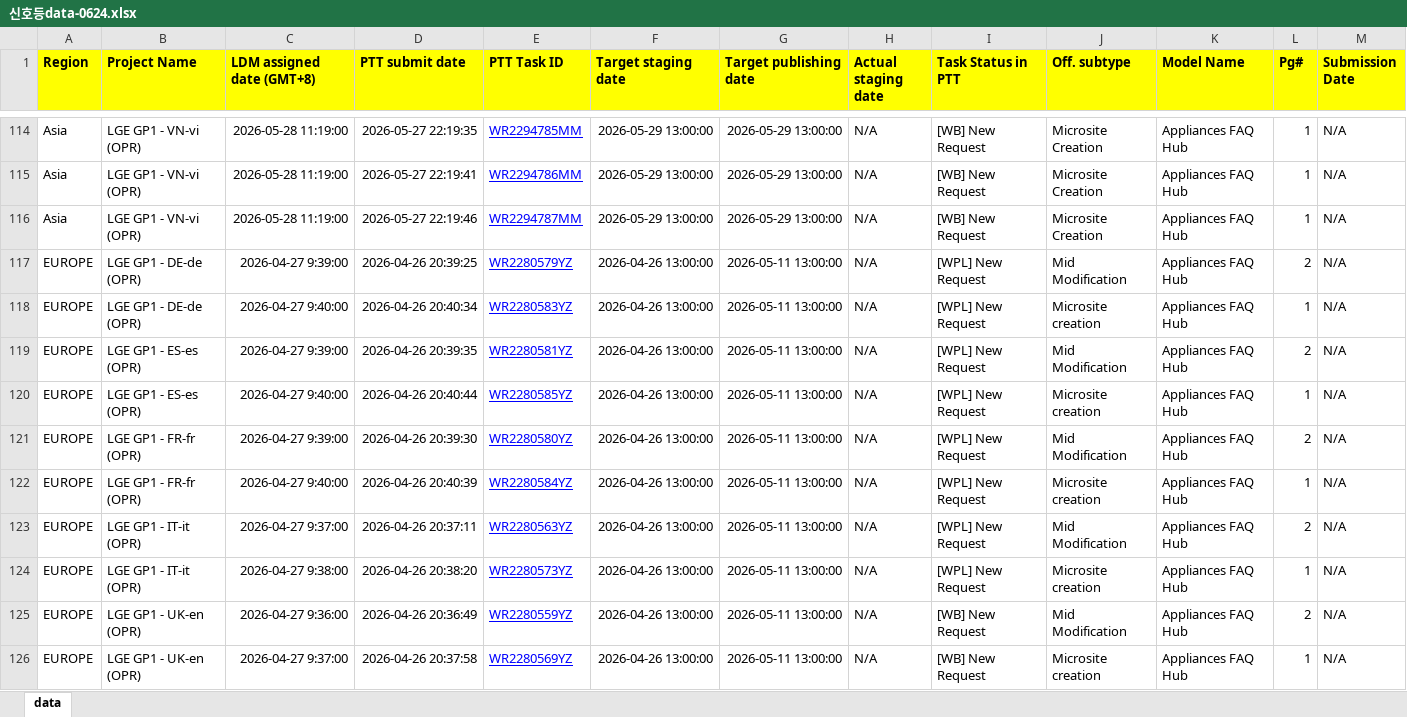
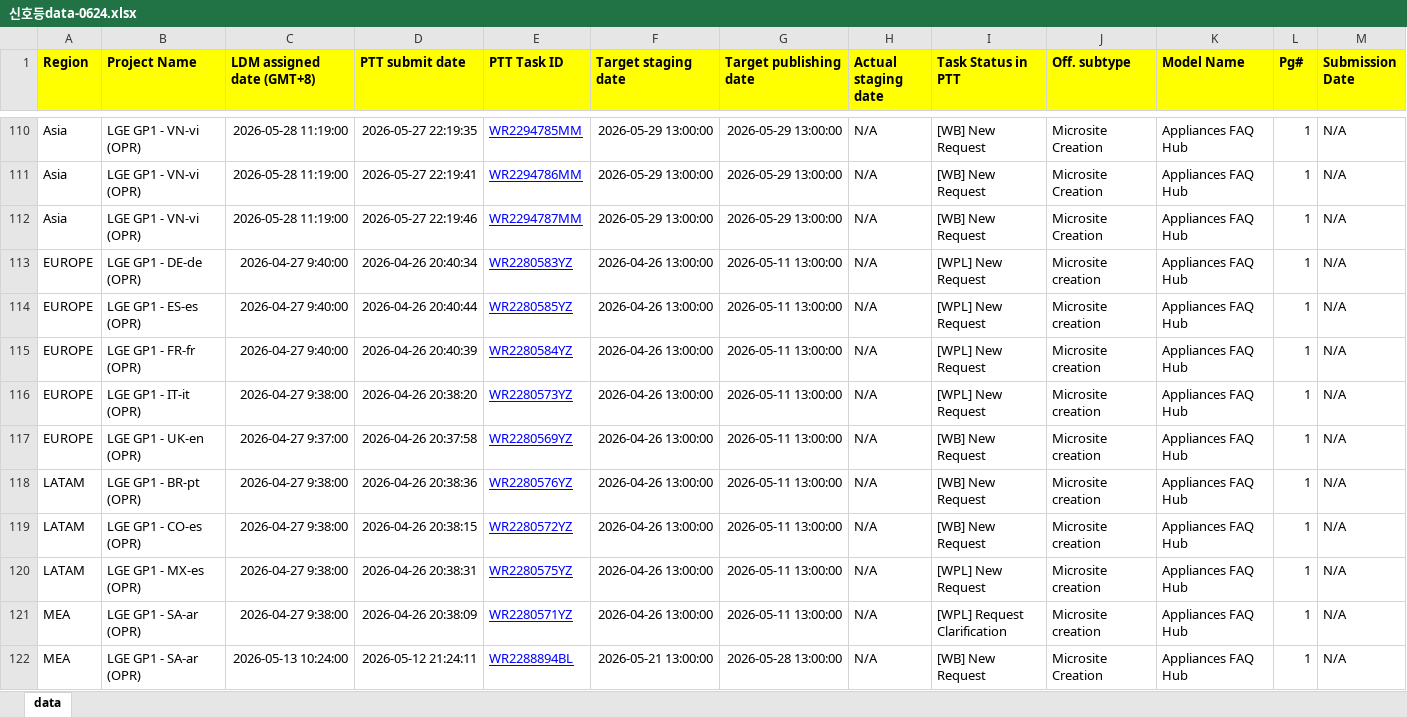
Before and after one commit to towdew/hs-dashboard, an Excel workbook: lg-com-status-dashboard/신호등data-0624.xlsx, sheet data, drawn as a sheet; only a part is shown, gaps mark what is left out; the shorter side is filled out with more unchanged rows; values as stored, in another font and other column widths than the file's, no borders; charts and pictures not drawn; removed rows and columns are numbered as before the commit, all else as after; rows hold the shown columns only; the diff covers the shown part only; the diff names each change by its address in the sheet, - before the commit and + after, or states it on an @@ line.

Commit message:
Add files via upload

```diff
--- a/lg-com-status-dashboard/신호등data-0624.xlsx (sheet data)
+++ b/lg-com-status-dashboard/신호등data-0624.xlsx (sheet data)
-row 117: EUROPE | LGE GP1 - DE-de (OPR) | 2026-04-27 9:39:00 | 2026-04-26 20:39:25 | WR2280579YZ | 2026-04-26 13:00:00 | 2026-05-11 13:00:00 | N/A | [WPL] New Request | Mid Modification | Appliances FAQ Hub | 2 | N/A
-row 119: EUROPE | LGE GP1 - ES-es (OPR) | 2026-04-27 9:39:00 | 2026-04-26 20:39:35 | WR2280581YZ | 2026-04-26 13:00:00 | 2026-05-11 13:00:00 | N/A | [WPL] New Request | Mid Modification | Appliances FAQ Hub | 2 | N/A
-row 121: EUROPE | LGE GP1 - FR-fr (OPR) | 2026-04-27 9:39:00 | 2026-04-26 20:39:30 | WR2280580YZ | 2026-04-26 13:00:00 | 2026-05-11 13:00:00 | N/A | [WPL] New Request | Mid Modification | Appliances FAQ Hub | 2 | N/A
-row 123: EUROPE | LGE GP1 - IT-it (OPR) | 2026-04-27 9:37:00 | 2026-04-26 20:37:11 | WR2280563YZ | 2026-04-26 13:00:00 | 2026-05-11 13:00:00 | N/A | [WPL] New Request | Mid Modification | Appliances FAQ Hub | 2 | N/A
-row 125: EUROPE | LGE GP1 - UK-en (OPR) | 2026-04-27 9:36:00 | 2026-04-26 20:36:49 | WR2280559YZ | 2026-04-26 13:00:00 | 2026-05-11 13:00:00 | N/A | [WB] New Request | Mid Modification | Appliances FAQ Hub | 2 | N/A
```
Also changed, not shown: 7 added rows, 12 removed rows, 414 moved rows and 2 edited cells elsewhere in this sheet.
